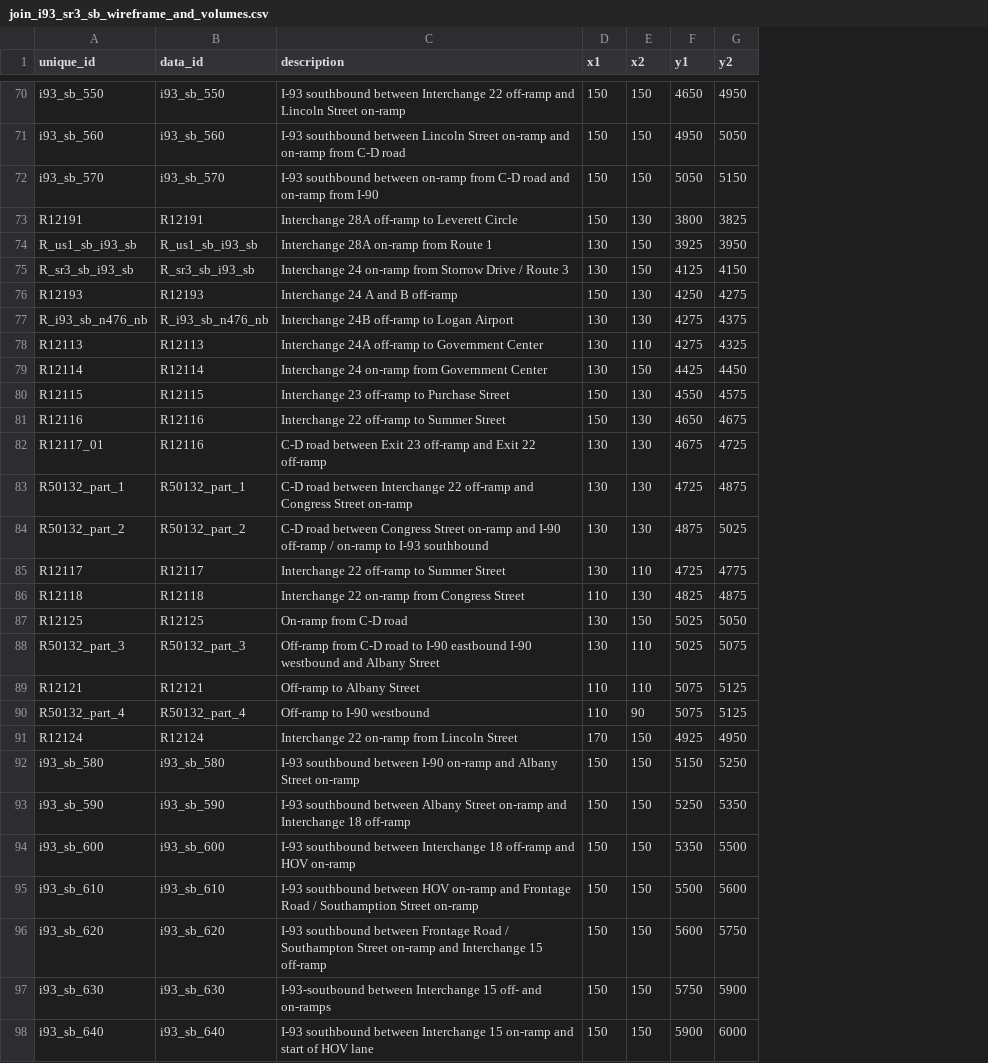
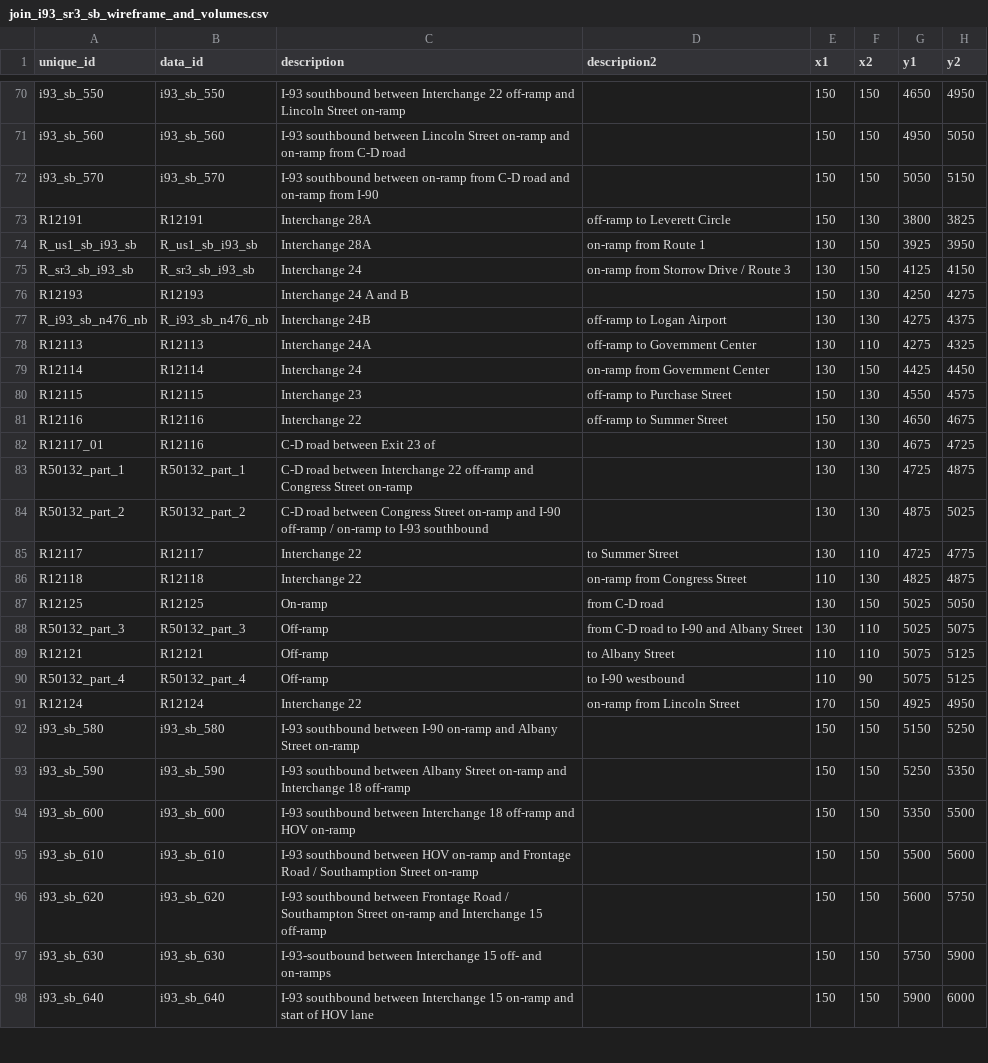
Before and after one commit to bkrepp-ctps/balancedVolumes, a CSV file: data/csv/join_i93_sr3_sb_wireframe_and_volumes.csv, drawn as a sheet; only a part is shown, gaps mark what is left out; the diff covers the shown part only; the diff names each change by its address in the sheet, - before the commit and + after, or states it on an @@ line.

Commit message:
Frist crack at ramp labeling implemented.
The data in the "description" field of the input CSV files is too long to look elegant. Prototyping dividing this text into two fields: "description" and "description2". This first cut implementation only renders the "description" field.
Checking in before exploring use of SVG <text> elements containing two SVG <tspan> elements to give the effect of line-breaks when rendered.

```diff
--- a/data/csv/join_i93_sr3_sb_wireframe_and_volumes.csv
+++ b/data/csv/join_i93_sr3_sb_wireframe_and_volumes.csv
+column D (description2), rows 73-91: off-ramp to Leverett Circle | on-ramp from Route 1 | on-ramp from Storrow Drive / Route 3 |  | off-ramp to Logan Airport | off-ramp to Government Center | on-ramp from Government Center | off-ramp to Purchase Street | off-ramp to Summer Street |  |  |  | to Summer Street | on-ramp from Congress Street | from C-D road | from C-D road to I-90 and Albany Street | to Albany Street | to I-90 westbound | on-ramp from Lincoln Street
-C73 (description): Interchange 28A off-ramp to Leverett Circle
+C73 (description): Interchange 28A
-C74 (description): Interchange 28A on-ramp from Route 1
+C74 (description): Interchange 28A
-C75 (description): Interchange 24 on-ramp from Storrow Drive / Route 3
+C75 (description): Interchange 24
-C76 (description): Interchange 24 A and B off-ramp
+C76 (description): Interchange 24 A and B
-C77 (description): Interchange 24B off-ramp to Logan Airport
+C77 (description): Interchange 24B
-C78 (description): Interchange 24A off-ramp to Government Center
+C78 (description): Interchange 24A
-C79 (description): Interchange 24 on-ramp from Government Center
+C79 (description): Interchange 24
-C80 (description): Interchange 23 off-ramp to Purchase Street
+C80 (description): Interchange 23
-C81 (description): Interchange 22 off-ramp to Summer Street
+C81 (description): Interchange 22
-C82 (description): C-D road between Exit 23 off-ramp and Exit 22 off-ramp
+C82 (description): C-D road between Exit 23 of
-C85 (description): Interchange 22 off-ramp to Summer Street
+C85 (description): Interchange 22
-C86 (description): Interchange 22 on-ramp from Congress Street
+C86 (description): Interchange 22
-C87 (description): On-ramp from C-D road
+C87 (description): On-ramp
-C88 (description): Off-ramp from C-D road to I-90 eastbound I-90 westbound and Albany Street
+C88 (description): Off-ramp
-C89 (description): Off-ramp to Albany Street
+C89 (description): Off-ramp
-C90 (description): Off-ramp to I-90 westbound
+C90 (description): Off-ramp
-C91 (description): Interchange 22 on-ramp from Lincoln Street
+C91 (description): Interchange 22
```
Also changed, not shown: 63 edited cells elsewhere in this file, data/csv/join_i93_sr3_nb_wireframe_and_volumes.csv, 1 other file.
